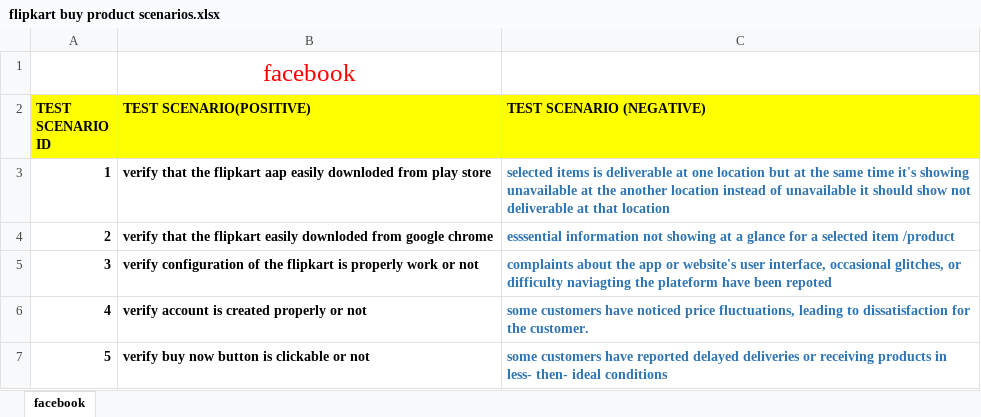
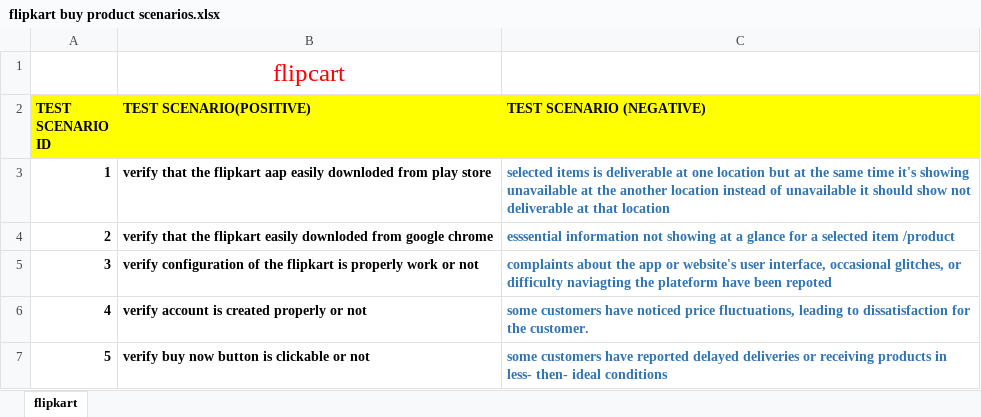
Before and after one commit to sapnasharawat123/SAPNA-RAWAT, an Excel workbook: assignment 2/flipkart buy product scenarios.xlsx, sheet flipkart, drawn as a sheet; only a part is shown; values as stored, in another font and other column widths than the file's, no borders; the diff names each change by its address in the sheet, - before the commit and + after, or states it on an @@ line.

Commit message:
Update flipkart buy product scenarios.xlsx
as

```diff
--- a/assignment 2/flipkart buy product scenarios.xlsx (sheet flipkart)
+++ b/assignment 2/flipkart buy product scenarios.xlsx (sheet flipkart)
-sheet tab: facebook
+sheet tab: flipkart
-B1 (TEST SCENARIO(POSITIVE)): facebook
+B1 (TEST SCENARIO(POSITIVE)): flipcart
```
